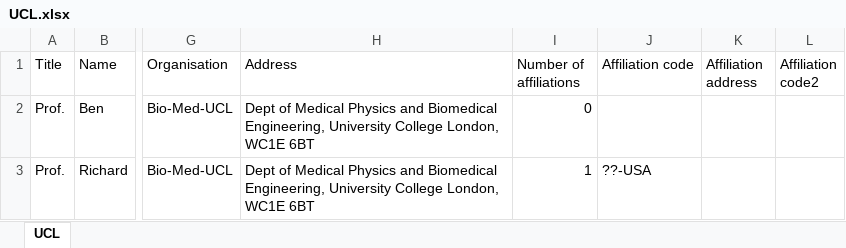
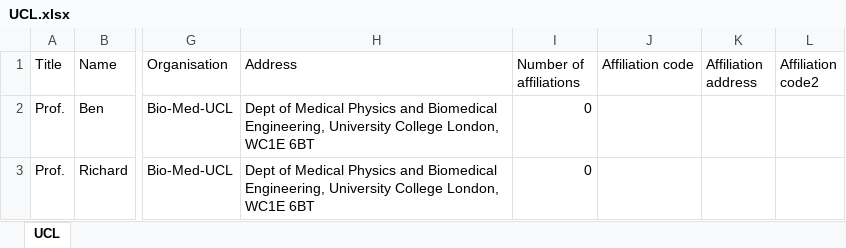
Before and after one commit to longkr/LhARA-Collaboration-lists, an Excel workbook: 11-CollaborationList/UCL.xlsx, sheet UCL, drawn as a sheet; only a part is shown, gaps mark what is left out; values as stored, in another font and other column widths than the file's, no borders; table styles not drawn; the diff names each change by its address in the sheet, - before the commit and + after, or states it on an @@ line.

```diff
--- a/11-CollaborationList/UCL.xlsx (sheet UCL)
+++ b/11-CollaborationList/UCL.xlsx (sheet UCL)
-I3 (Number of affiliations): 1
+I3 (Number of affiliations): 0
-J3 (Affiliation code): ??-USA
+J3 (Affiliation code): (empty)
```
Also changed, not shown: 10 other files.
